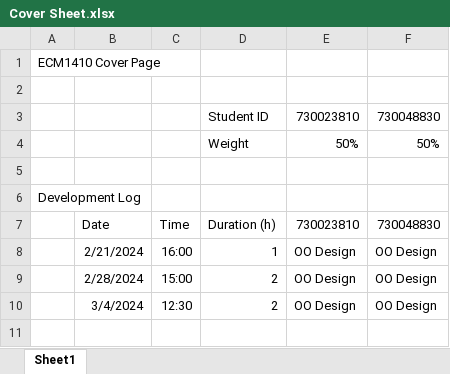
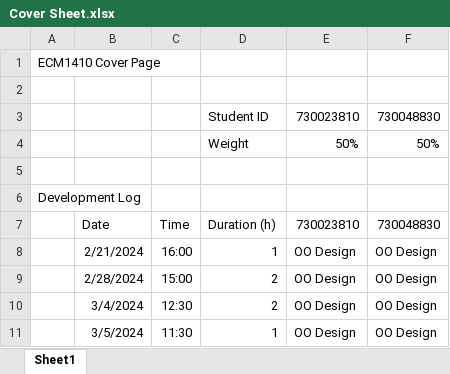
Before and after one commit to Edguardia/ECM1410-Cycling-Coursework, an Excel workbook: res/Cover Sheet.xlsx, sheet Sheet1, drawn as a sheet; values as stored, in another font and other column widths than the file's, no borders; the diff names each change by its address in the sheet, - before the commit and + after, or states it on an @@ line.

```diff
--- a/res/Cover Sheet.xlsx (sheet Sheet1)
+++ b/res/Cover Sheet.xlsx (sheet Sheet1)
+row 11:  | 3/5/2024 | 11:30 | 1 | OO Design | OO Design
```
Also changed, not shown: 3 other files.
